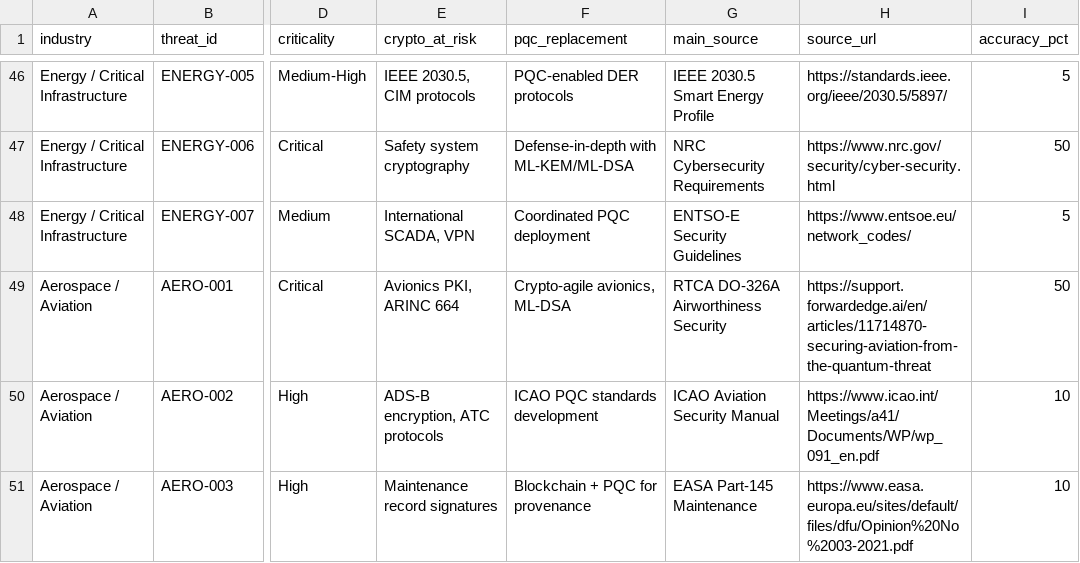
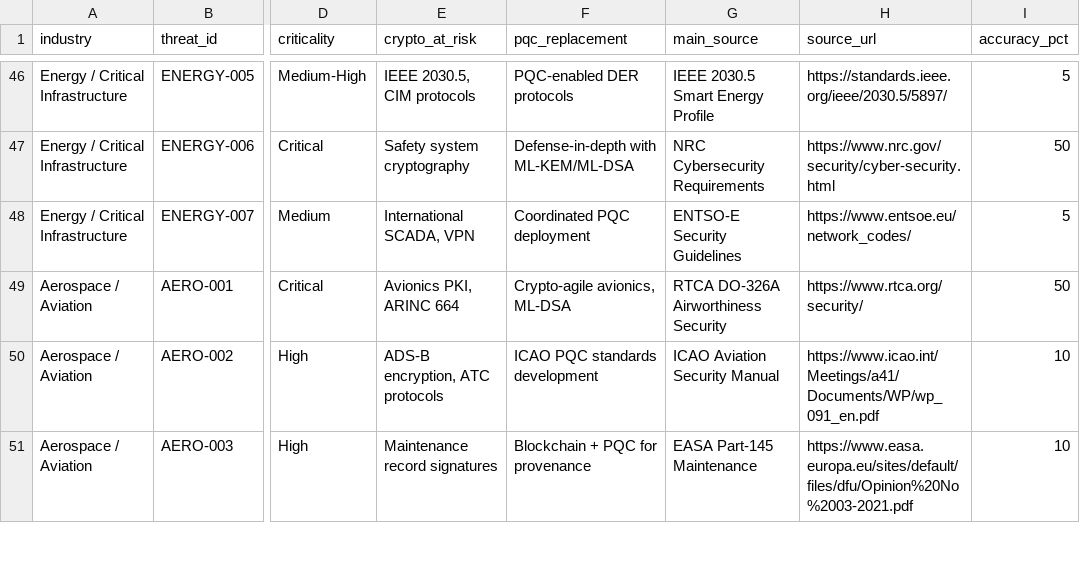
Before and after one commit to pqctoday/pqc-timeline-app, a CSV file: src/data/quantum_threats_hsm_industries_01062026.csv, drawn as a sheet; only a part is shown, gaps mark what is left out; the diff names each change by its address in the sheet, - before the commit and + after, or states it on an @@ line.

Commit message:
Update AERO-001 URL to RTCA Security page

```diff
--- a/src/data/quantum_threats_hsm_industries_01062026.csv
+++ b/src/data/quantum_threats_hsm_industries_01062026.csv
-H49 (source_url): https://support.forwardedge.ai/en/articles/11714870-securing-aviation-from-the-quantum-threat
+H49 (source_url): https://www.rtca.org/security/
```
